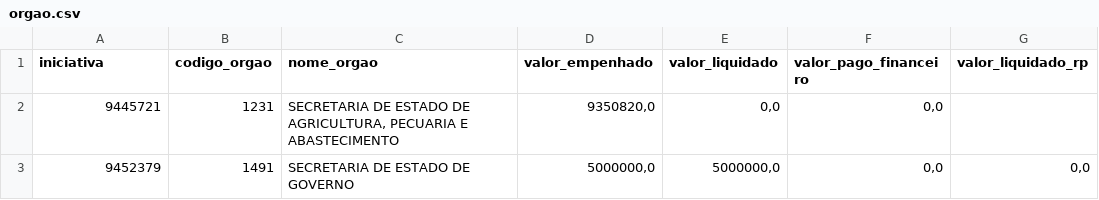
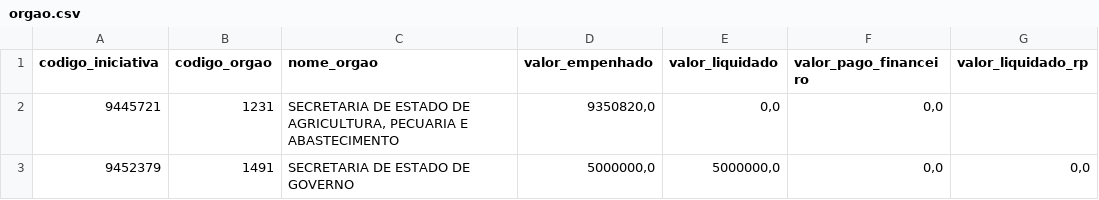
Before and after one commit to transparencia-mg/portal_mariana, a CSV file: dataset/data/orgao.csv, drawn as a sheet; only a part is shown; the diff names each change by its address in the sheet, - before the commit and + after, or states it on an @@ line.

```diff
--- a/dataset/data/orgao.csv
+++ b/dataset/data/orgao.csv
-A1: iniciativa
+A1: codigo_iniciativa
```
Also changed, not shown: dataset/data/empenho.csv.
